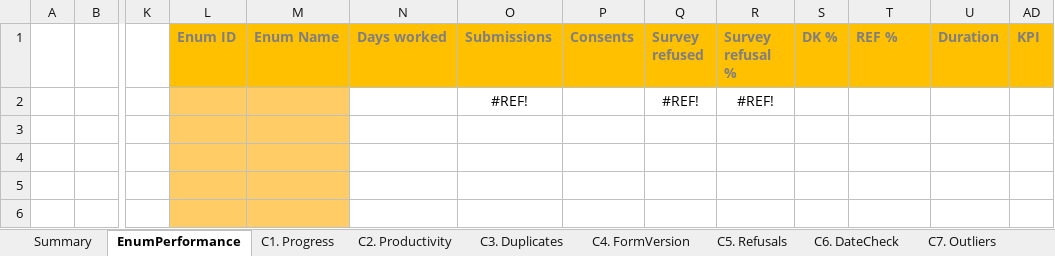
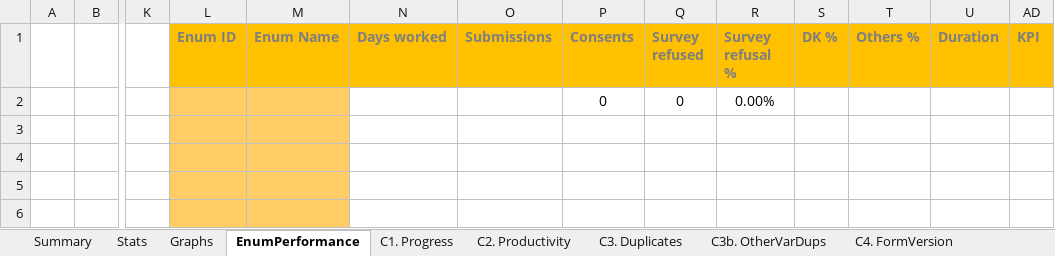
Before and after one commit to ARCED-Foundation/arceddataflow, an Excel workbook: assets/Check_report_template.xlsx, sheet EnumPerformance, drawn as a sheet; only a part is shown, gaps mark what is left out; values as stored, in another font and other column widths than the file's, no borders; charts and pictures and conditional formats not drawn; removed rows and columns are numbered as before the commit, all else as after; rows hold the shown columns only; the diff names each change by its address in the sheet, - before the commit and + after, or states it on an @@ line.

```diff
--- a/assets/Check_report_template.xlsx (sheet EnumPerformance)
+++ b/assets/Check_report_template.xlsx (sheet EnumPerformance)
+sheet tab: Stats
+sheet tab: Graphs
+sheet tab: C3b. OtherVarDups
-T1: REF %
+T1: Others %
-row 2:  |  |  |  |  |  | #REF! |  | #REF! | #REF!
+row 2:  |  |  |  |  |  |  | 0 | 0 | 0.00%
```
Also changed, not shown: sheet C1. Progress, sheet C3. Duplicates, sheet C6. DateCheck, sheet C2. Productivity, sheet C5. Refusals, sheet C7. Outliers, 2 more sheets, other sheet tabs, charts or pictures, 11 other files.
